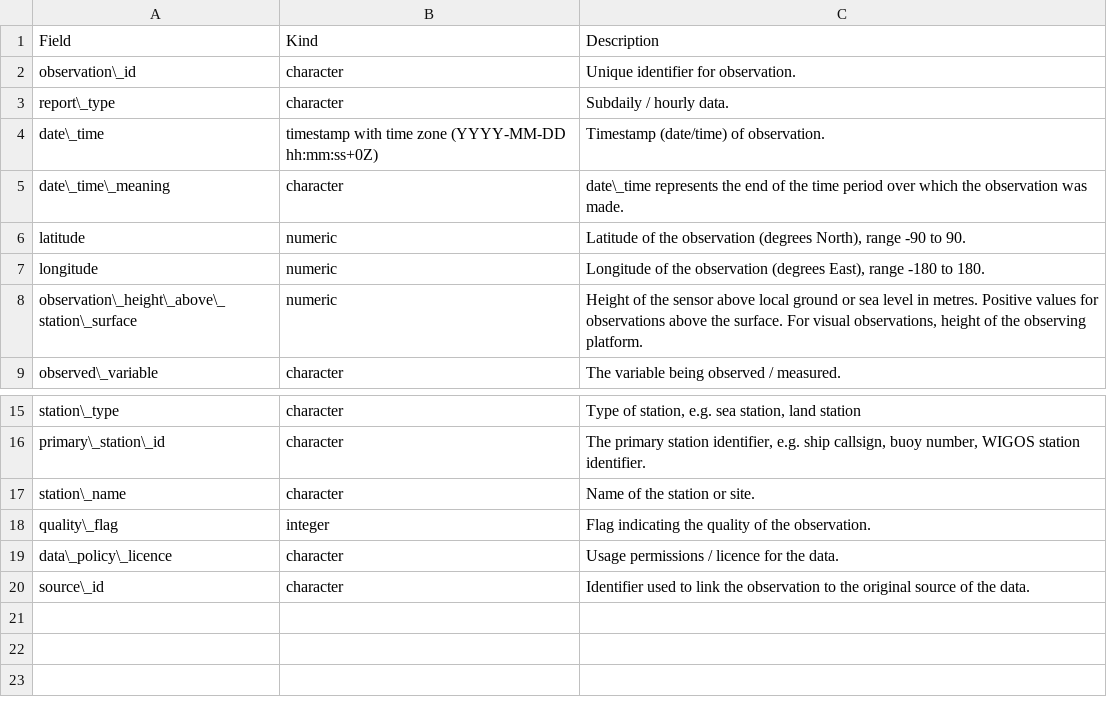
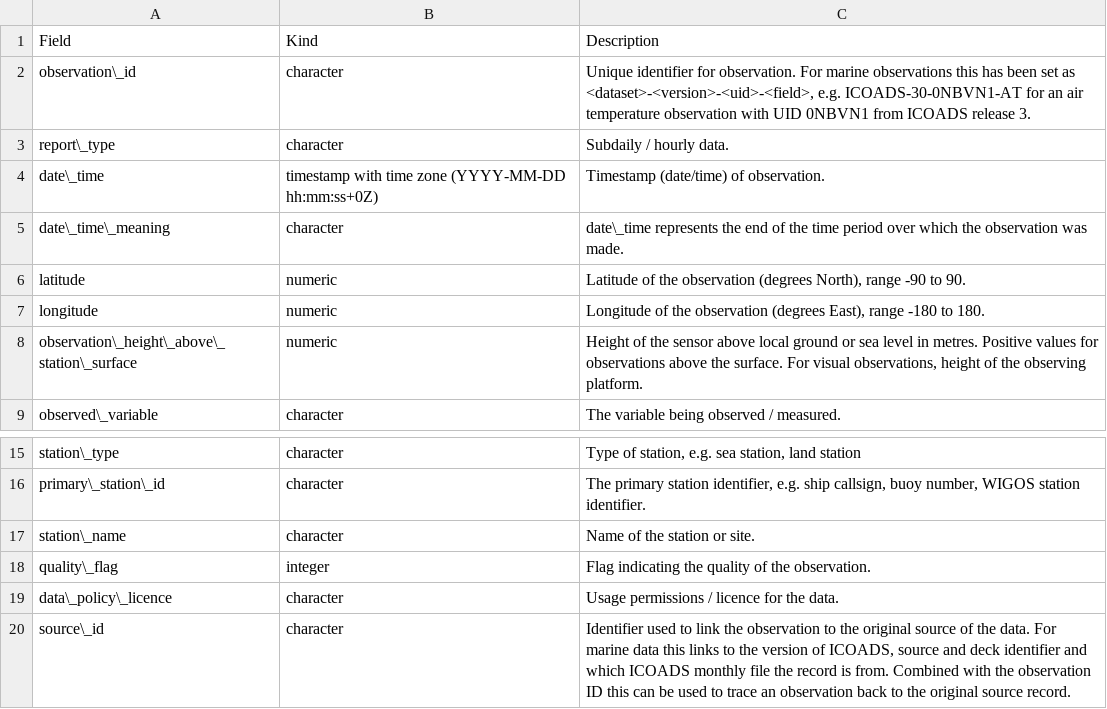
Before and after one commit to glamod/marine_user_guide, a CSV file: C3S_Marine_PUG/data_model/cdm_lite.csv, drawn as a sheet; only a part is shown, gaps mark what is left out.

```diff
--- a/C3S_Marine_PUG/data_model/cdm_lite.csv
+++ b/C3S_Marine_PUG/data_model/cdm_lite.csv
@@ -1,3 +1,3 @@
 Field;Kind;Description
-observation\_id;character;Unique identifier for observation.
+observation\_id;character;Unique identifier for observation. For marine observations this has been set as <dataset>-<version>-<uid>-<field>, e.g. ICOADS-30-0NBVN1-AT for an air temperature observation with UID 0NBVN1 from ICOADS release 3.
 report\_type;character; Subdaily / hourly data.
@@ -19,2 +19,2 @@ quality\_flag;integer;Flag indicating the quality of the observation.
 data\_policy\_licence;character;Usage permissions / licence for the data.
-source\_id;character;Identifier used to link the observation to the original source of the data.
+source\_id;character;Identifier used to link the observation to the original source of the data. For marine data this links to the version of ICOADS, source and deck identifier and which ICOADS monthly file the record is from. Combined with the observation ID this can be used to trace an observation back to the original source record.
```
Also changed, not shown: 48 other files.
